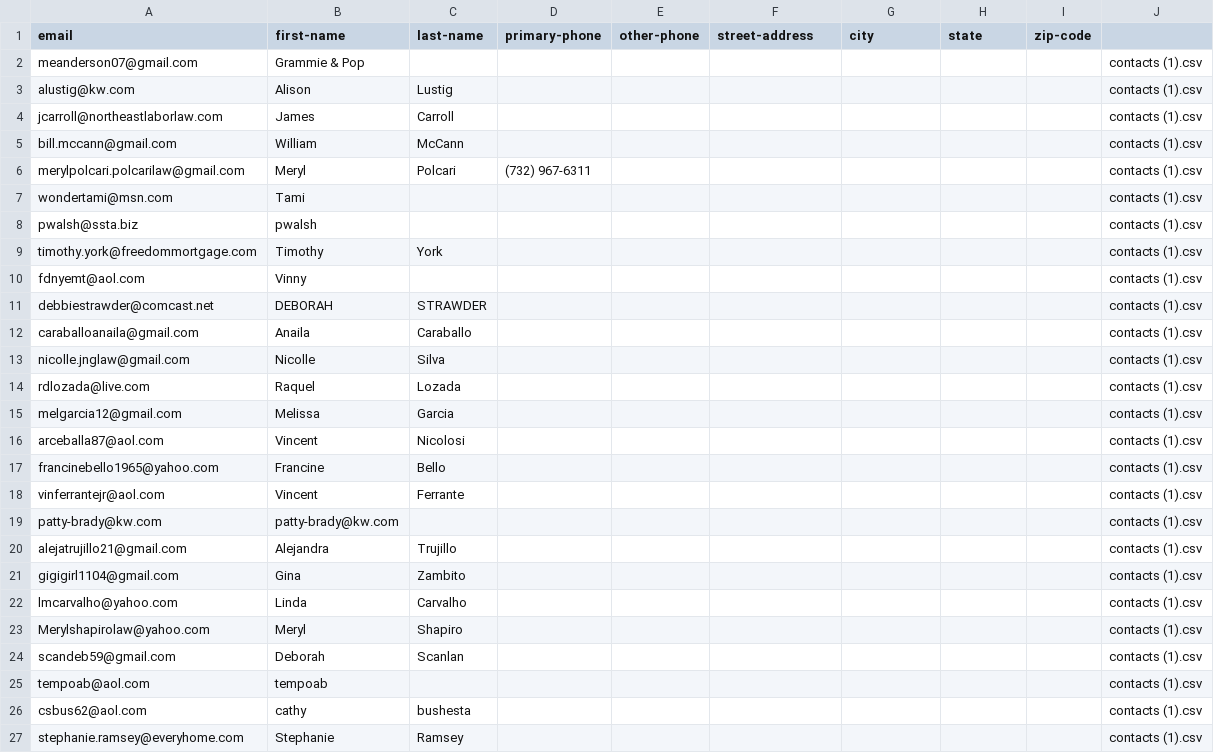
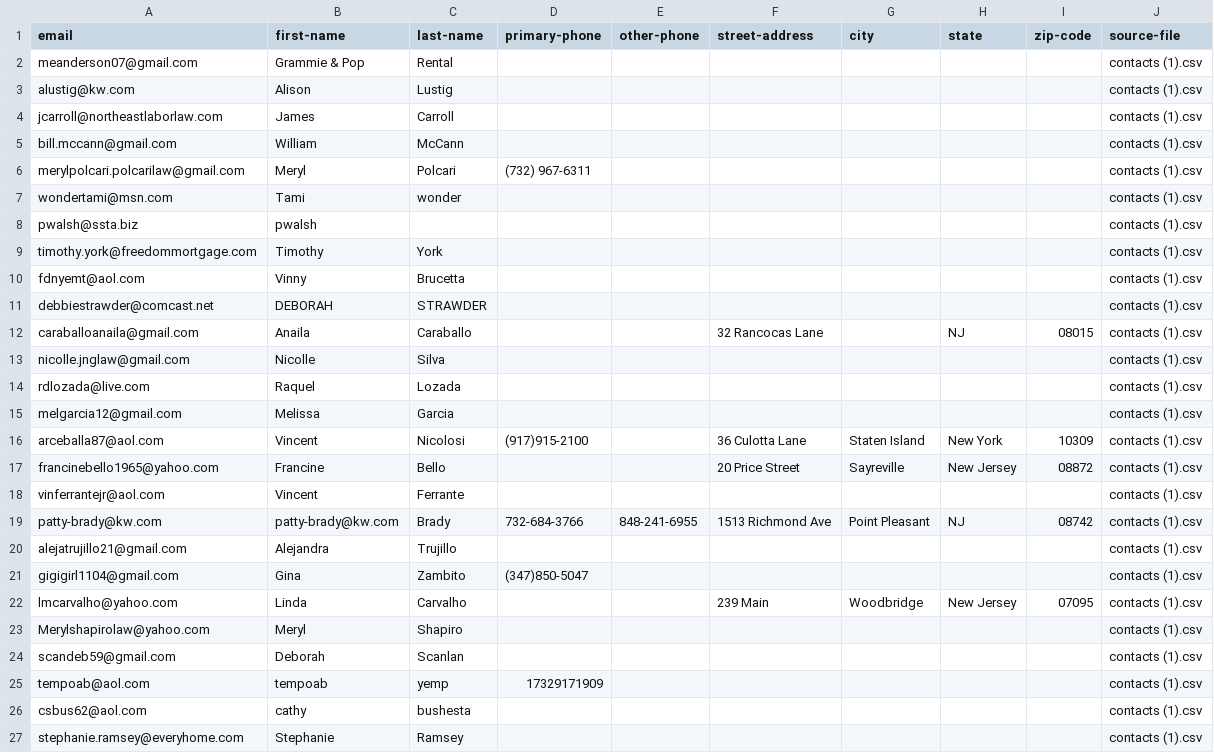
Before and after one commit to iambillmccann-zz/clean-susans-contacts, a CSV file: data/clean_contacts.csv, drawn as a sheet; only a part is shown; the diff covers the shown part only.

```diff
--- a/data/clean_contacts.csv
+++ b/data/clean_contacts.csv
@@ -1,3 +1,3 @@
-email,first-name,last-name,primary-phone,other-phone,street-address,city,state,zip-code
-meanderson07@gmail.com,Grammie & Pop,,,,,,,,contacts (1).csv
+email,first-name,last-name,primary-phone,other-phone,street-address,city,state,zip-code,source-file
+meanderson07@gmail.com,Grammie & Pop,Rental,,,,,,,contacts (1).csv
 alustig@kw.com,Alison,Lustig,,,,,,,contacts (1).csv
@@ -6,8 +6,8 @@ bill.mccann@gmail.com,William,McCann,,,,,,,contacts (1).csv
 merylpolcari.polcarilaw@gmail.com,Meryl,Polcari,(732) 967-6311,,,,,,contacts (1).csv
-wondertami@msn.com,Tami,,,,,,,,contacts (1).csv
+wondertami@msn.com,Tami,wonder,,,,,,,contacts (1).csv
 pwalsh@ssta.biz,pwalsh,,,,,,,,contacts (1).csv
 timothy.york@freedommortgage.com,Timothy,York,,,,,,,contacts (1).csv
-fdnyemt@aol.com,Vinny,,,,,,,,contacts (1).csv
+fdnyemt@aol.com,Vinny,Brucetta,,,,,,,contacts (1).csv
 debbiestrawder@comcast.net,DEBORAH,STRAWDER,,,,,,,contacts (1).csv
-caraballoanaila@gmail.com,Anaila,Caraballo,,,,,,,contacts (1).csv
+caraballoanaila@gmail.com,Anaila,Caraballo,,,32 Rancocas Lane,,NJ,08015,contacts (1).csv
 nicolle.jnglaw@gmail.com,Nicolle,Silva,,,,,,,contacts (1).csv
@@ -15,12 +15,12 @@ rdlozada@live.com,Raquel,Lozada,,,,,,,contacts (1).csv
 melgarcia12@gmail.com,Melissa,Garcia,,,,,,,contacts (1).csv
-arceballa87@aol.com,Vincent,Nicolosi,,,,,,,contacts (1).csv
-francinebello1965@yahoo.com,Francine,Bello,,,,,,,contacts (1).csv
+arceballa87@aol.com,Vincent,Nicolosi,(917)915-2100,,36 Culotta Lane,Staten Island,New York,10309,contacts (1).csv
+francinebello1965@yahoo.com,Francine,Bello,,,20 Price Street,Sayreville ,New Jersey,08872,contacts (1).csv
 vinferrantejr@aol.com,Vincent,Ferrante,,,,,,,contacts (1).csv
-patty-brady@kw.com,patty-brady@kw.com,,,,,,,,contacts (1).csv
+patty-brady@kw.com,patty-brady@kw.com,Brady,732-684-3766,848-241-6955,1513 Richmond Ave,Point Pleasant,NJ,08742,contacts (1).csv
 alejatrujillo21@gmail.com,Alejandra,Trujillo,,,,,,,contacts (1).csv
-gigigirl1104@gmail.com,Gina,Zambito,,,,,,,contacts (1).csv
-lmcarvalho@yahoo.com,Linda,Carvalho,,,,,,,contacts (1).csv
+gigigirl1104@gmail.com,Gina,Zambito,(347)850-5047,,,,,,contacts (1).csv
+lmcarvalho@yahoo.com,Linda,Carvalho,,,239 Main,Woodbridge,New Jersey,07095,contacts (1).csv
 Merylshapirolaw@yahoo.com,Meryl,Shapiro,,,,,,,contacts (1).csv
 scandeb59@gmail.com,Deborah,Scanlan,,,,,,,contacts (1).csv
-tempoab@aol.com,tempoab,,,,,,,,contacts (1).csv
+tempoab@aol.com,tempoab,yemp,17329171909,,,,,,contacts (1).csv
 csbus62@aol.com,cathy,bushesta,,,,,,,contacts (1).csv
```
Also changed, not shown: 3 added rows, 7 removed rows and 87 edited cells elsewhere in this file, data/metadata.csv, 1 other file.
